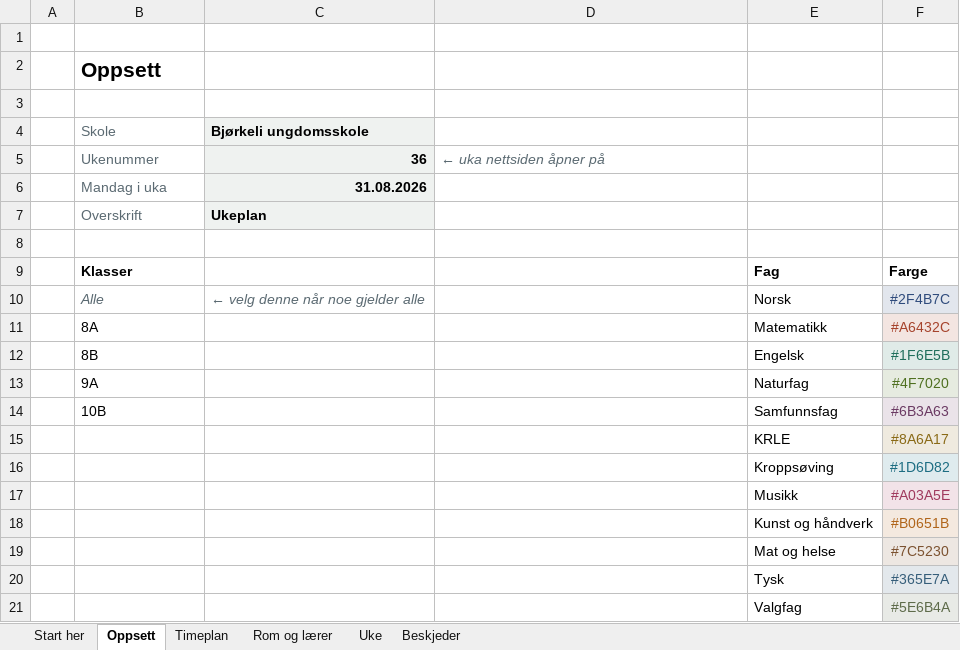
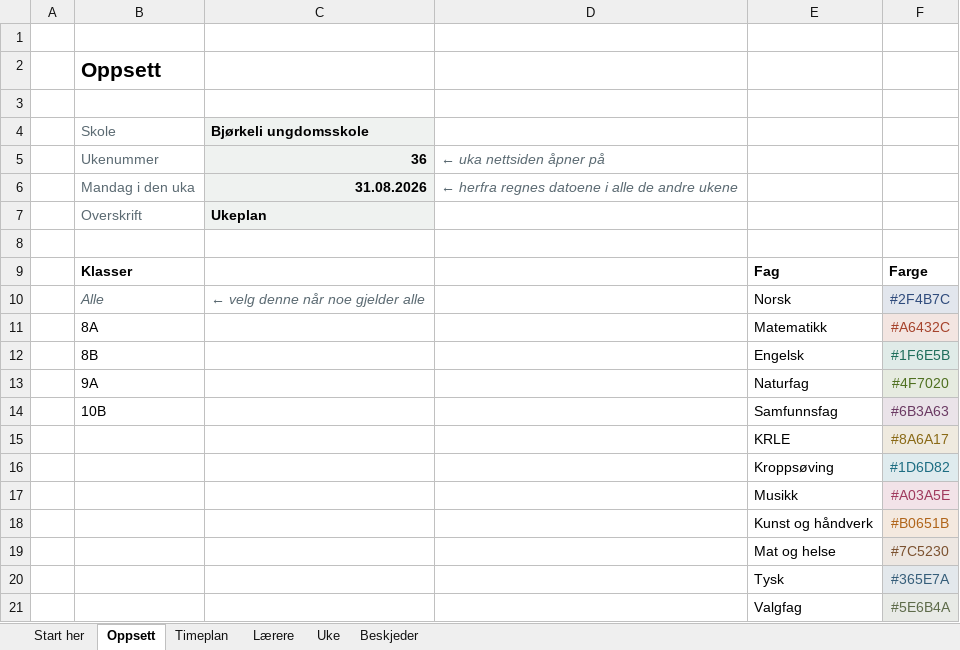
Before and after one commit to kristofferme/hvgs, an Excel workbook: ukeplan/eksempel/Ukeplan-demo.xlsx, sheet Oppsett, drawn as a sheet; values as stored, in another font and other column widths than the file's, no borders; the diff names each change by its address in the sheet, - before the commit and + after, or states it on an @@ line.

```diff
--- a/ukeplan/eksempel/Ukeplan-demo.xlsx (sheet Oppsett)
+++ b/ukeplan/eksempel/Ukeplan-demo.xlsx (sheet Oppsett)
-sheet tab: Rom og lærer
+sheet tab: Lærere
-B6 (Skole): Mandag i uka
+B6 (Skole): Mandag i den uka
-D6: (empty)
+D6: ← herfra regnes datoene i alle de andre ukene
```
Also changed, not shown: sheet Lærere, sheet Uke, sheet Start her, sheet Beskjeder, 7 other files.
